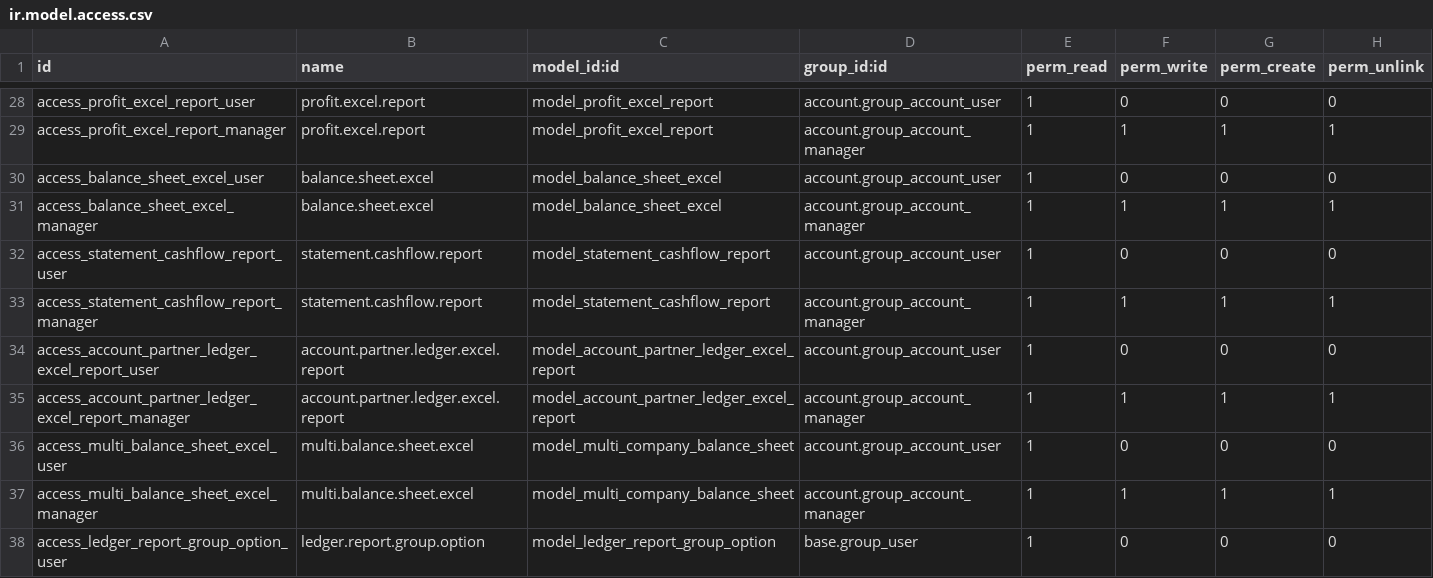
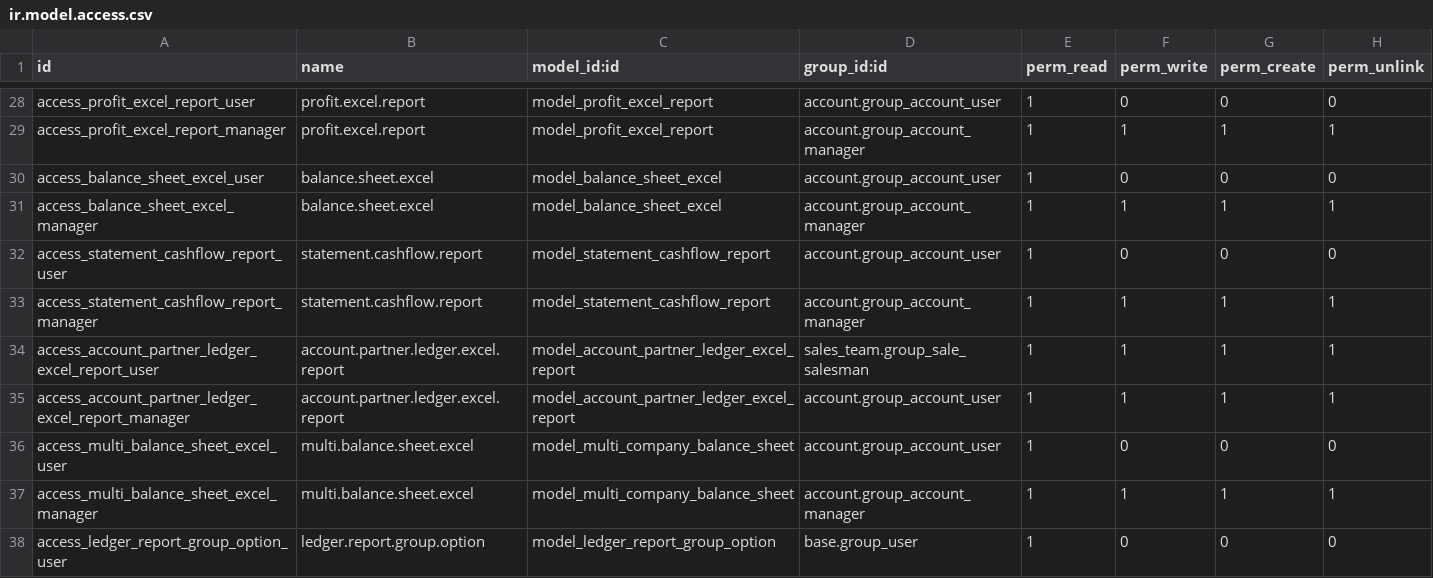
Before and after one commit to towuudorj/vertexmon_erp_v17, a CSV file: l10n_mn_account_report/security/ir.model.access.csv, drawn as a sheet; only a part is shown, gaps mark what is left out.

```diff
--- a/l10n_mn_account_report/security/ir.model.access.csv
+++ b/l10n_mn_account_report/security/ir.model.access.csv
@@ -33,4 +33,4 @@ access_statement_cashflow_report_user,statement.cashflow.report,model_statement_
 access_statement_cashflow_report_manager,statement.cashflow.report,model_statement_cashflow_report,account.group_account_manager,1,1,1,1
-access_account_partner_ledger_excel_report_user,account.partner.ledger.excel.report,model_account_partner_ledger_excel_report,account.group_account_user,1,0,0,0
-access_account_partner_ledger_excel_report_manager,account.partner.ledger.excel.report,model_account_partner_ledger_excel_report,account.group_account_manager,1,1,1,1
+access_account_partner_ledger_excel_report_user,account.partner.ledger.excel.report,model_account_partner_ledger_excel_report,sales_team.group_sale_salesman,1,1,1,1
+access_account_partner_ledger_excel_report_manager,account.partner.ledger.excel.report,model_account_partner_ledger_excel_report,account.group_account_user,1,1,1,1
 access_multi_balance_sheet_excel_user,multi.balance.sheet.excel,model_multi_company_balance_sheet,account.group_account_user,1,0,0,0
```
Also changed, not shown: 1 other file.
